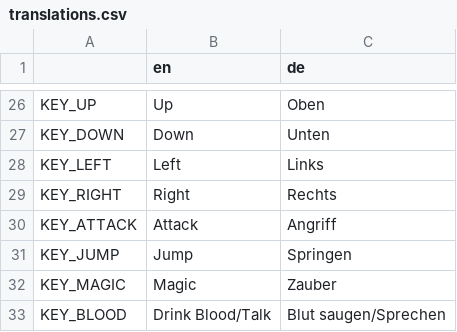
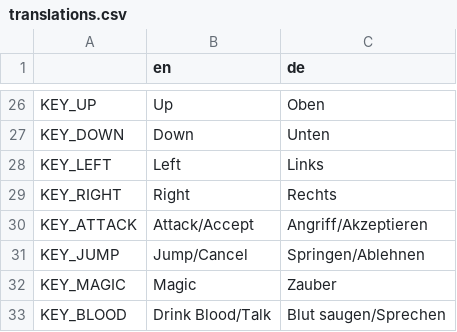
Before and after one commit to Algorithmus/DiasporicCrypt, a CSV file: translations/translations.csv, drawn as a sheet; only a part is shown, gaps mark what is left out.

```diff
--- a/translations/translations.csv
+++ b/translations/translations.csv
@@ -29,4 +29,4 @@ KEY_LEFT,Left,Links
 KEY_RIGHT,Right,Rechts
-KEY_ATTACK,Attack,Angriff
-KEY_JUMP,Jump,Springen
+KEY_ATTACK,Attack/Accept,Angriff/Akzeptieren
+KEY_JUMP,Jump/Cancel,Springen/Ablehnen
 KEY_MAGIC,Magic,Zauber
```
Also changed, not shown: 2 other files.
